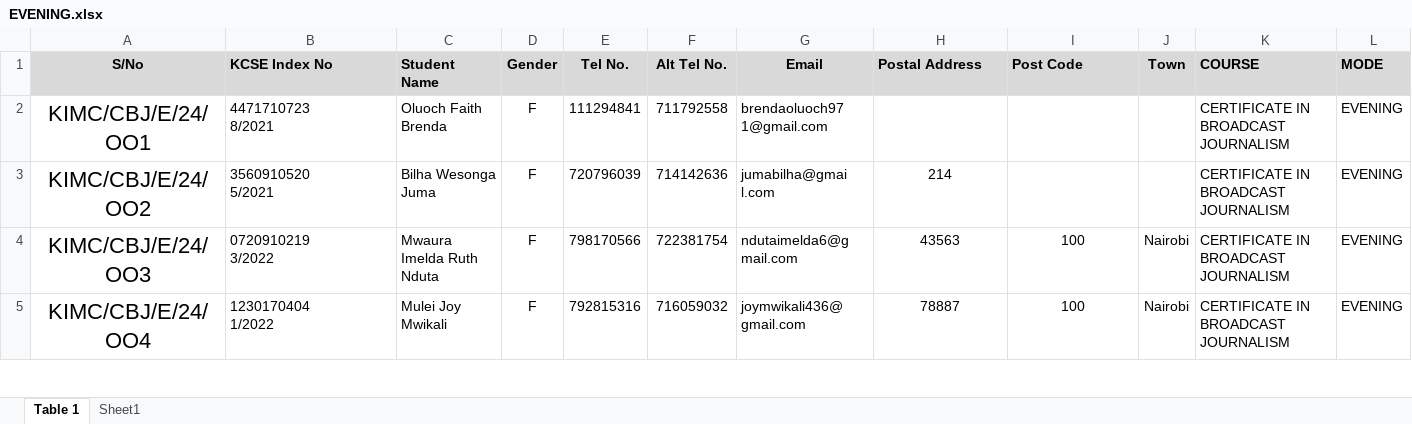
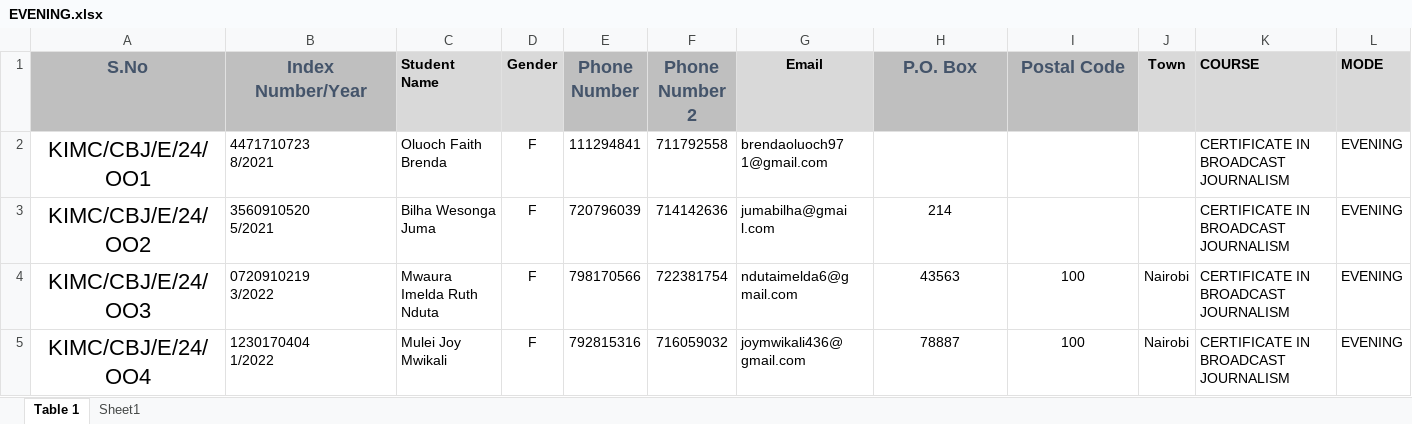
Before and after one commit to greg-atemi/barua, an Excel workbook: EVENING.xlsx, sheet Table 1, drawn as a sheet; only a part is shown; values as stored, in another font and other column widths than the file's, no borders; the diff names each change by its address in the sheet, - before the commit and + after, or states it on an @@ line.

```diff
--- a/EVENING.xlsx (sheet Table 1)
+++ b/EVENING.xlsx (sheet Table 1)
-A1: S/No
+A1: S.No
@@ A1:B1 fill: #D9D9D9 → #BFBFBF, text colour: black → #44546A, text size: larger @@
-B1: KCSE Index No
+B1: Index Number/Year
-B1 alignment: left
+B1 alignment: center
-E1: Tel No.
+E1: Phone Number
@@ E1:F1 fill: #D9D9D9 → #BFBFBF, text colour: black → #44546A, text size: larger @@
-F1: Alt Tel No.
+F1: Phone Number 2
-H1: Postal Address
+H1: P.O. Box
@@ H1:I1 fill: #D9D9D9 → #BFBFBF, text colour: black → #44546A, text size: larger, alignment: left → center @@
-I1: Post Code
+I1: Postal Code
```
Also changed, not shown: 4 other files.
